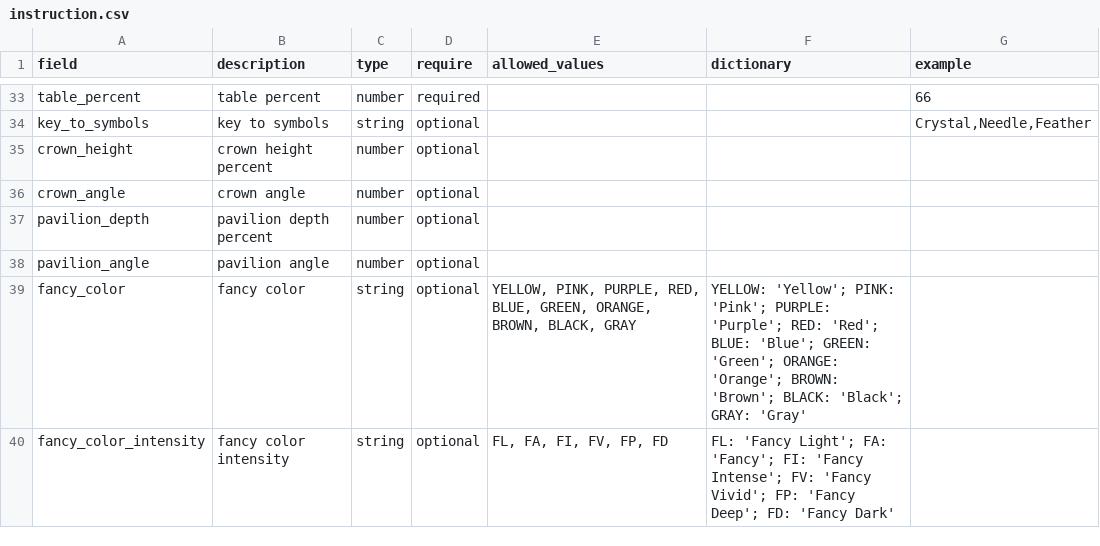
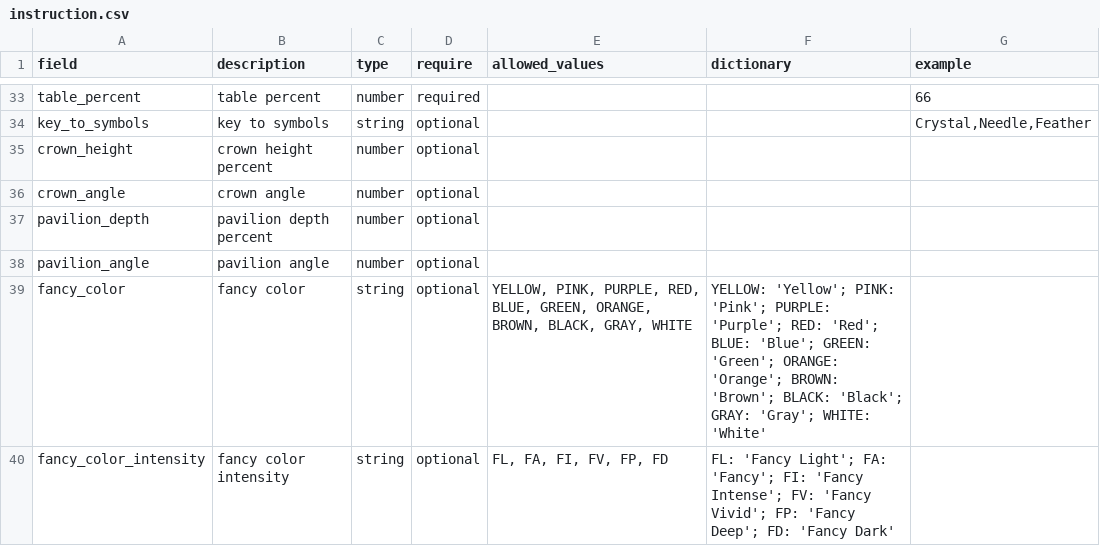
Before and after one commit to NEWECX/vendor-sdk, a CSV file: doc/instruction.csv, drawn as a sheet; only a part is shown, gaps mark what is left out; the diff covers the shown part only.

```diff
--- a/doc/instruction.csv
+++ b/doc/instruction.csv
@@ -38,3 +38,3 @@
 "pavilion_angle","pavilion angle","number","optional","","",""
-"fancy_color","fancy color","string","optional","YELLOW, PINK, PURPLE, RED, BLUE, GREEN, ORANGE, BROWN, BLACK, GRAY","YELLOW: 'Yellow'; PINK: 'Pink'; PURPLE: 'Purple'; RED: 'Red'; BLUE: 'Blue'; GREEN: 'Green'; ORANGE: 'Orange'; BROWN: 'Brown'; BLACK: 'Black'; GRAY: 'Gray'",""
+"fancy_color","fancy color","string","optional","YELLOW, PINK, PURPLE, RED, BLUE, GREEN, ORANGE, BROWN, BLACK, GRAY, WHITE","YELLOW: 'Yellow'; PINK: 'Pink'; PURPLE: 'Purple'; RED: 'Red'; BLUE: 'Blue'; GREEN: 'Green'; ORANGE: 'Orange'; BROWN: 'Brown'; BLACK: 'Black'; GRAY: 'Gray'; WHITE: 'White'",""
 "fancy_color_intensity","fancy color intensity","string","optional","FL, FA, FI, FV, FP, FD","FL: 'Fancy Light'; FA: 'Fancy'; FI: 'Fancy Intense'; FV: 'Fancy Vivid'; FP: 'Fancy Deep'; FD: 'Fancy Dark'",""
```
Also changed, not shown: 6 edited cells elsewhere in this file, 3 other files.
